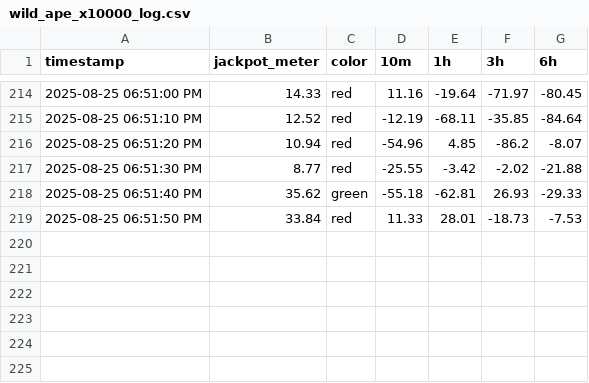
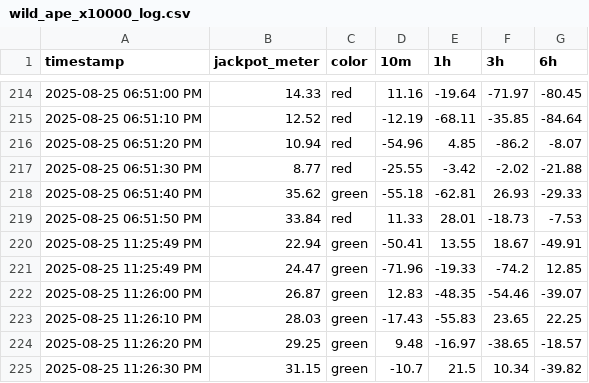
Before and after one commit to markmon1919/scatter-slots, a CSV file: wild_ape_x10000_log.csv, drawn as a sheet; only a part is shown, gaps mark what is left out; the diff names each change by its address in the sheet, - before the commit and + after, or states it on an @@ line.

```diff
--- a/wild_ape_x10000_log.csv
+++ b/wild_ape_x10000_log.csv
+row 220: 2025-08-25 11:25:49 PM | 22.94 | green | -50.41 | 13.55 | 18.67 | -49.91
+row 221: 2025-08-25 11:25:49 PM | 24.47 | green | -71.96 | -19.33 | -74.2 | 12.85
+row 222: 2025-08-25 11:26:00 PM | 26.87 | green | 12.83 | -48.35 | -54.46 | -39.07
+row 223: 2025-08-25 11:26:10 PM | 28.03 | green | -17.43 | -55.83 | 23.65 | 22.25
+row 224: 2025-08-25 11:26:20 PM | 29.25 | green | 9.48 | -16.97 | -38.65 | -18.57
+row 225: 2025-08-25 11:26:30 PM | 31.15 | green | -10.7 | 21.5 | 10.34 | -39.82
```
Also changed, not shown: wild_bandito_log.csv, 8 other files.
